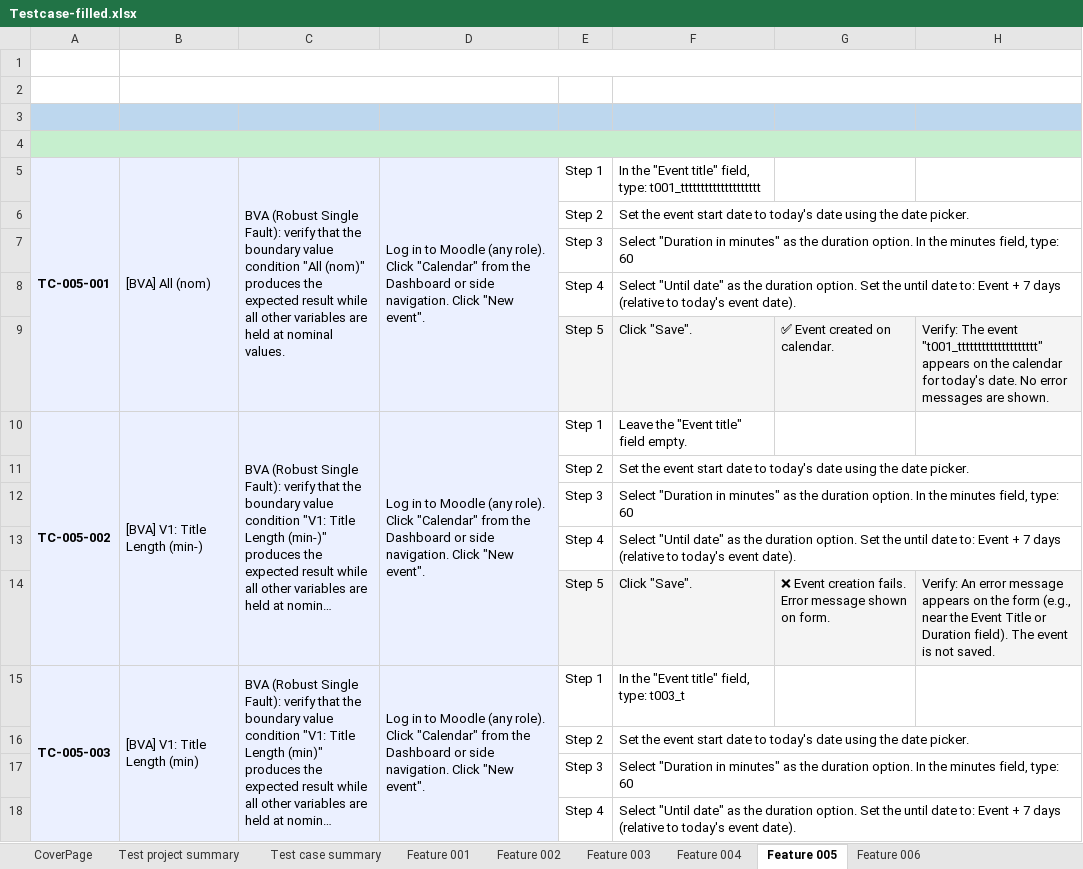
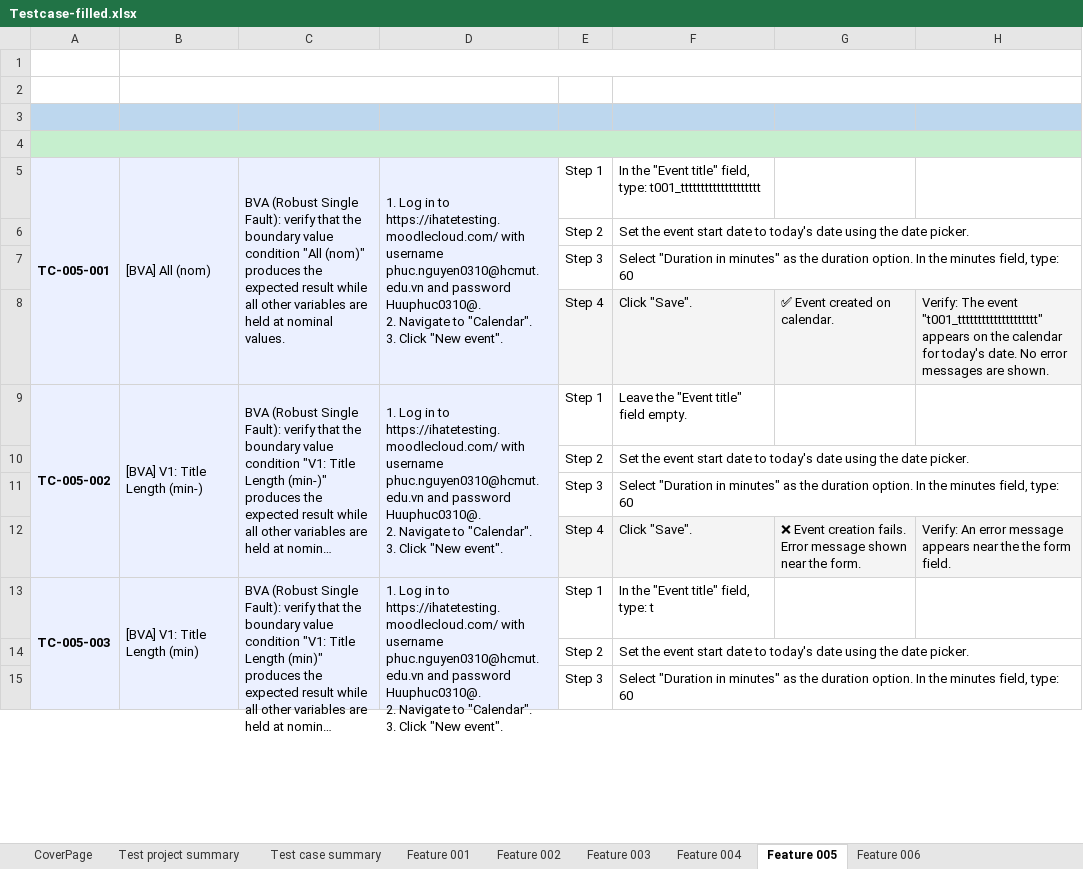
Before and after one commit to GitGud031005/blackbox-testing, an Excel workbook: Testcase-filled.xlsx, sheet Feature 005, drawn as a sheet; only a part is shown; long unchanged cells end in …; values as stored, in another font and other column widths than the file's, no borders; removed rows and columns are numbered as before the commit, all else as after; ↵ is a line break in a cell; the diff covers the shown part only; the diff names each change by its address in the sheet, - before the commit and + after, or states it on an @@ line.

```diff
--- a/Testcase-filled.xlsx (sheet Feature 005)
+++ b/Testcase-filled.xlsx (sheet Feature 005)
-D5: Log in to Moodle (any role). Click "Calendar" from the Dashboard or side navigation. Click "New…
+D5: 1. Log in to https://ihatetesting.moodlecloud.com/ with username phuc.nguyen0310@hcmut.edu.vn and password Huuphuc0310@. ↵ 2. Navigate to "Calendar". ↵ 3. Click "New…
-row 8:  |  |  |  | Step 4 | Select "Until date" as the duration option. Set the until date to: Event + 7 days (relative to today's event date).
-E8: Step 5
+E8: Step 4
-D9: Log in to Moodle (any role). Click "Calendar" from the Dashboard or side navigation. Click "New…
+D9: 1. Log in to https://ihatetesting.moodlecloud.com/ with username phuc.nguyen0310@hcmut.edu.vn and password Huuphuc0310@. ↵ 2. Navigate to "Calendar". ↵ 3. Click "New…
-row 13:  |  |  |  | Step 4 | Select "Until date" as the duration option. Set the until date to: Event + 7 days (relative to today's event date).
-E12: Step 5
+E12: Step 4
-G12: …message shown on form.
+G12: …message shown near the form.
-H12: …message appears on the form (e.g., near the Event Title or Duration field). The event is not saved.
+H12: …message appears near the the form field.
-D13: Log in to Moodle (any role). Click "Calendar" from the Dashboard or side navigation. Click "New…
+D13: 1. Log in to https://ihatetesting.moodlecloud.com/ with username phuc.nguyen0310@hcmut.edu.vn and password Huuphuc0310@. ↵ 2. Navigate to "Calendar". ↵ 3. Click "New…
-F13: In the "Event title" field, type: t003_t
+F13: In the "Event title" field, type: t
-row 18:  |  |  |  | Step 4 | Select "Until date" as the duration option. Set the until date to: Event + 7 days (relative to today's event date).
```
Also changed, not shown: other rows of this sheet, sheet Test case summary, sheet Feature 001, sheet Feature 002, sheet Feature 003, sheet Feature 006, sheet Feature 004, 2 more sheets, 1 other file.
